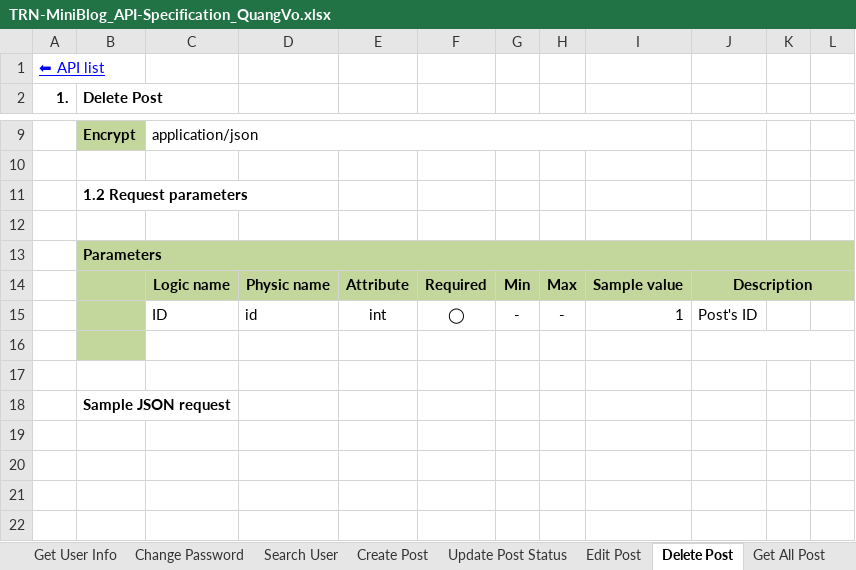
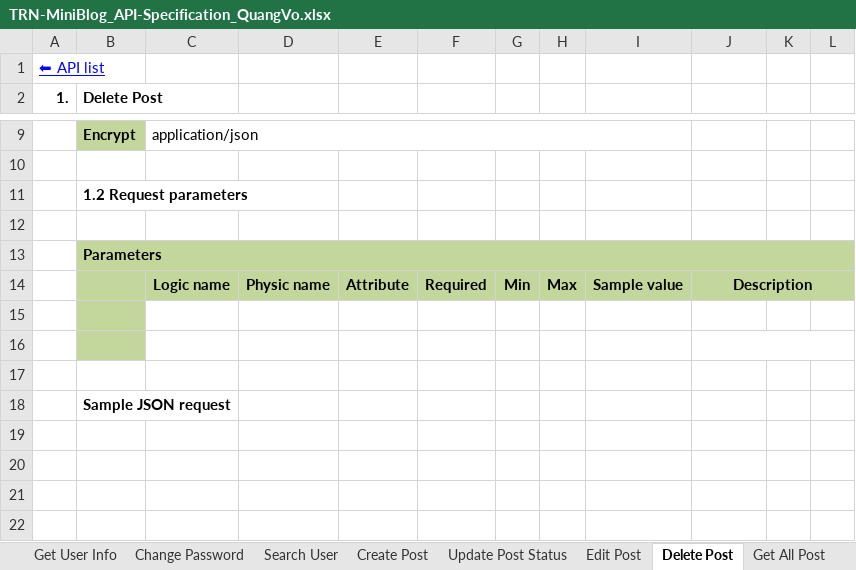
Before and after one commit to Mulodo-Java-Training/miniblog-vo.quang, an Excel workbook: doc/backend/api/TRN-MiniBlog_API-Specification_QuangVo.xlsx, sheet Delete Post, drawn as a sheet; only a part is shown, gaps mark what is left out; values as stored, in another font and other column widths than the file's, no borders; charts and pictures not drawn; the diff names each change by its address in the sheet, - before the commit and + after, or states it on an @@ line.

```diff
--- a/doc/backend/api/TRN-MiniBlog_API-Specification_QuangVo.xlsx (sheet Delete Post)
+++ b/doc/backend/api/TRN-MiniBlog_API-Specification_QuangVo.xlsx (sheet Delete Post)
-row 15:  |  | ID | id | int | ◯ | - | - | 1 | Post's ID
+row 15: (empty)
```
Also changed, not shown: sheet Update Post Status, sheet Create Post, sheet Error Code, charts or pictures.
